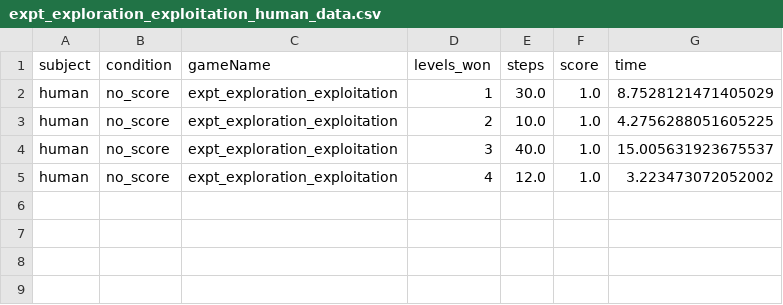
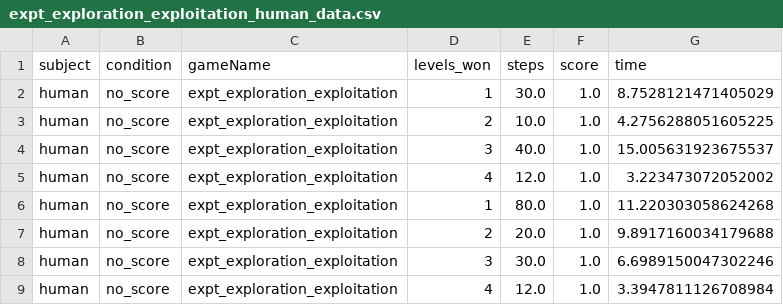
Before and after one commit to tsividis/vgdl, a CSV file: expt_exploration_exploitation_human_data.csv, drawn as a sheet.

```diff
--- a/expt_exploration_exploitation_human_data.csv
+++ b/expt_exploration_exploitation_human_data.csv
@@ -5 +5,5 @@ human,no_score,expt_exploration_exploitation,3,40.0,1.0,15.005631923675537
 human,no_score,expt_exploration_exploitation,4,12.0,1.0,3.223473072052002
+human,no_score,expt_exploration_exploitation,1,80.0,1.0,11.220303058624268
+human,no_score,expt_exploration_exploitation,2,20.0,1.0,9.8917160034179688
+human,no_score,expt_exploration_exploitation,3,30.0,1.0,6.6989150047302246
+human,no_score,expt_exploration_exploitation,4,12.0,1.0,3.3947811126708984
```
Also changed, not shown: 6 other files.
